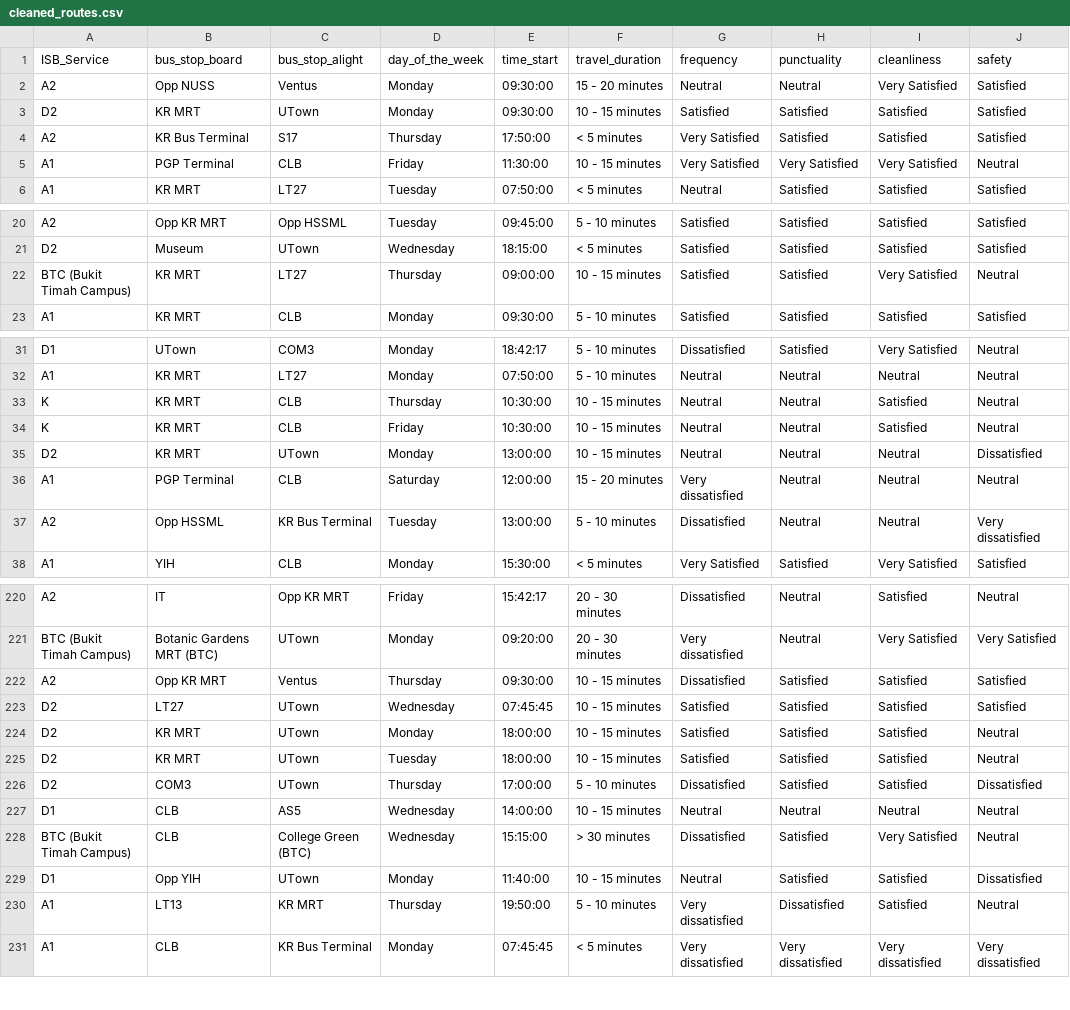
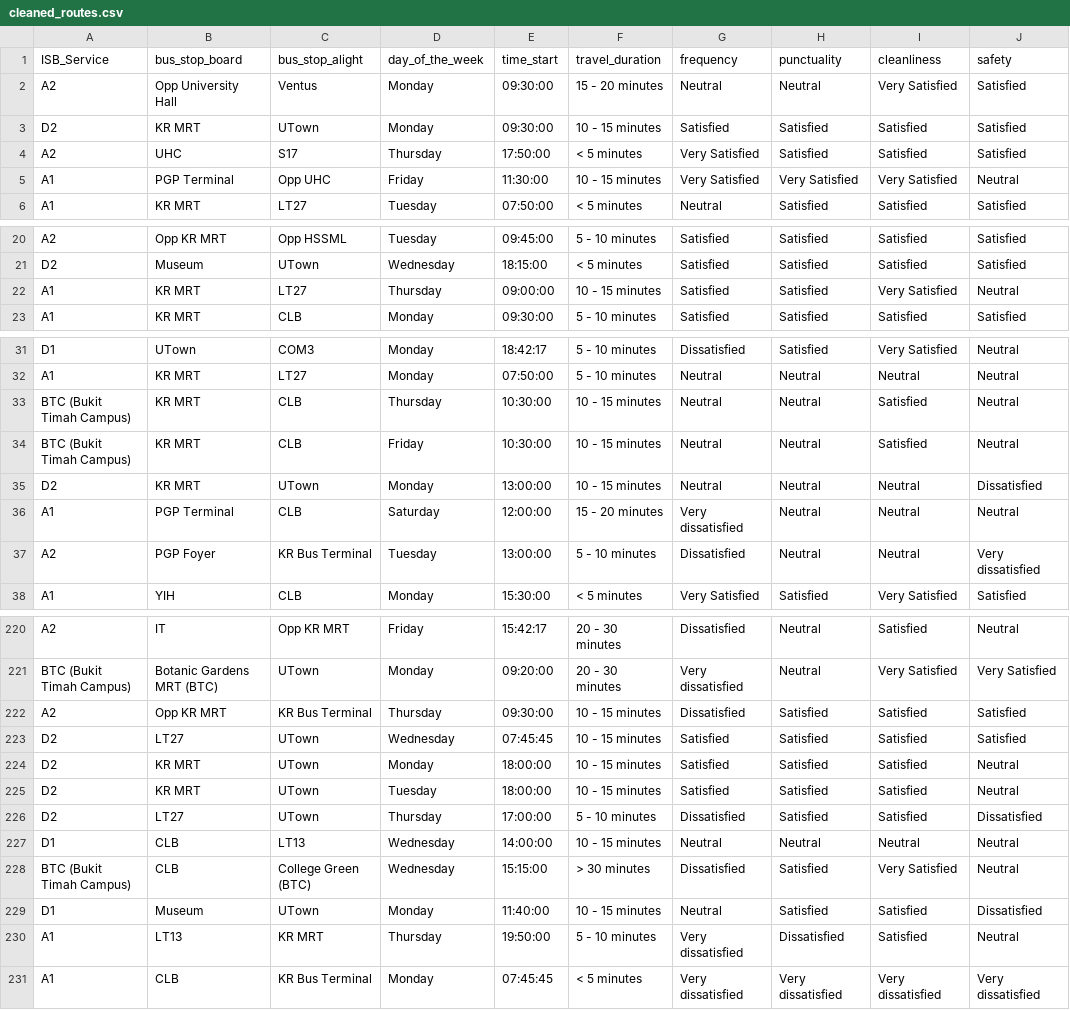
Before and after one commit to angelynnnnn/Optimizing-Public-Transport-Data, a CSV file: cleaned_routes.csv, drawn as a sheet; only a part is shown, gaps mark what is left out; the diff covers the shown part only; the diff names each change by its address in the sheet, - before the commit and + after, or states it on an @@ line.

```diff
--- a/cleaned_routes.csv
+++ b/cleaned_routes.csv
-B2 (bus_stop_board): Opp NUSS
+B2 (bus_stop_board): Opp University Hall
-B4 (bus_stop_board): KR Bus Terminal
+B4 (bus_stop_board): UHC
-C5 (bus_stop_alight): CLB
+C5 (bus_stop_alight): Opp UHC
-A22 (ISB_Service): BTC (Bukit Timah Campus)
+A22 (ISB_Service): A1
-A33:A34 (ISB_Service): K
+A33:A34 (ISB_Service): BTC (Bukit Timah Campus)
-B37 (bus_stop_board): Opp HSSML
+B37 (bus_stop_board): PGP Foyer
-C222 (bus_stop_alight): Ventus
+C222 (bus_stop_alight): KR Bus Terminal
-B226 (bus_stop_board): COM3
+B226 (bus_stop_board): LT27
-C227 (bus_stop_alight): AS5
+C227 (bus_stop_alight): LT13
-B229 (bus_stop_board): Opp YIH
+B229 (bus_stop_board): Museum
```
Also changed, not shown: 35 edited cells elsewhere in this file.
